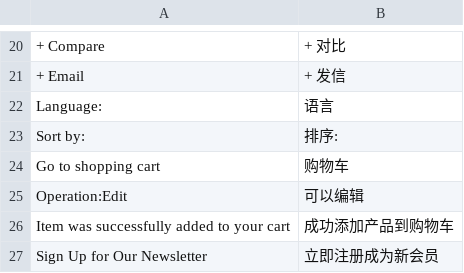
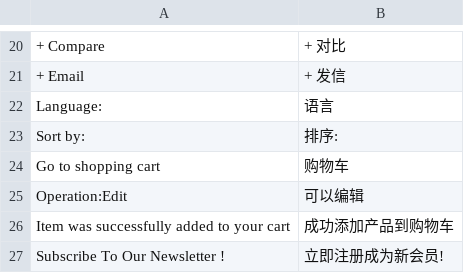
Before and after one commit to linzw07/sagitta, a CSV file: app/design/frontend/default/ma_sagitta/locale/zh_CN/translate.csv, drawn as a sheet; only a part is shown, gaps mark what is left out.

Commit message:
fix translation and css

```diff
--- a/app/design/frontend/default/ma_sagitta/locale/zh_CN/translate.csv
+++ b/app/design/frontend/default/ma_sagitta/locale/zh_CN/translate.csv
@@ -26,2 +26,2 @@
 "Item was successfully added to your cart","成功添加产品到购物车"
-"Sign Up for Our Newsletter","立即注册成为新会员"
+"Subscribe To Our Newsletter !","立即注册成为新会员!"
```
